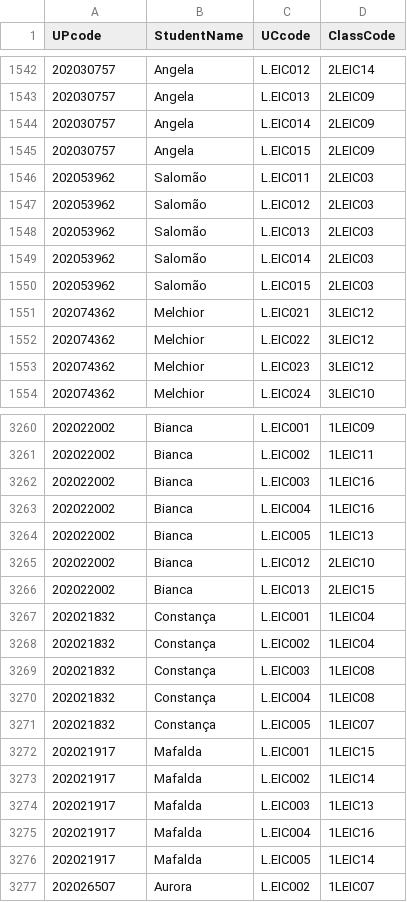
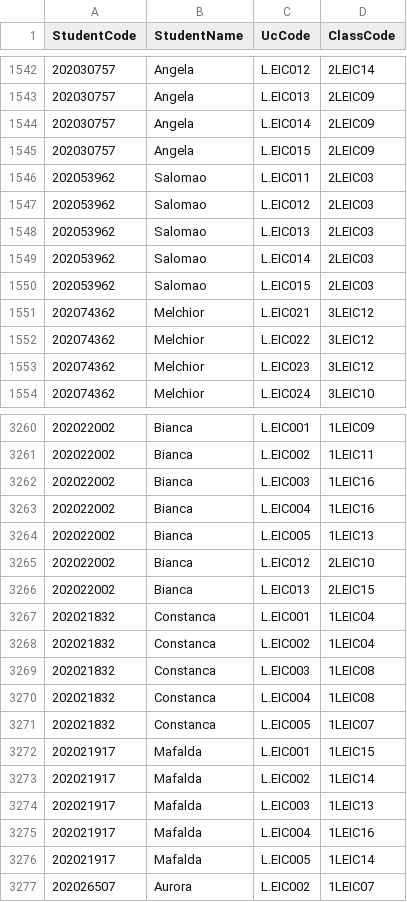
Before and after one commit to ZeAntonioM/AED_project1, a CSV file: src/csv/students_classes.csv, drawn as a sheet; only a part is shown, gaps mark what is left out; the diff names each change by its address in the sheet, - before the commit and + after, or states it on an @@ line.

```diff
--- a/src/csv/students_classes.csv
+++ b/src/csv/students_classes.csv
-A1: UPcode
+A1: StudentCode
-C1: UCcode
+C1: UcCode
-B1546:B1550 (StudentName): Salomão
+B1546:B1550 (StudentName): Salomao
-B3267:B3271 (StudentName): Constança
+B3267:B3271 (StudentName): Constanca
```
Also changed, not shown: src/csv/classes.csv, src/csv/classes_per_uc.csv, 4 other files.
